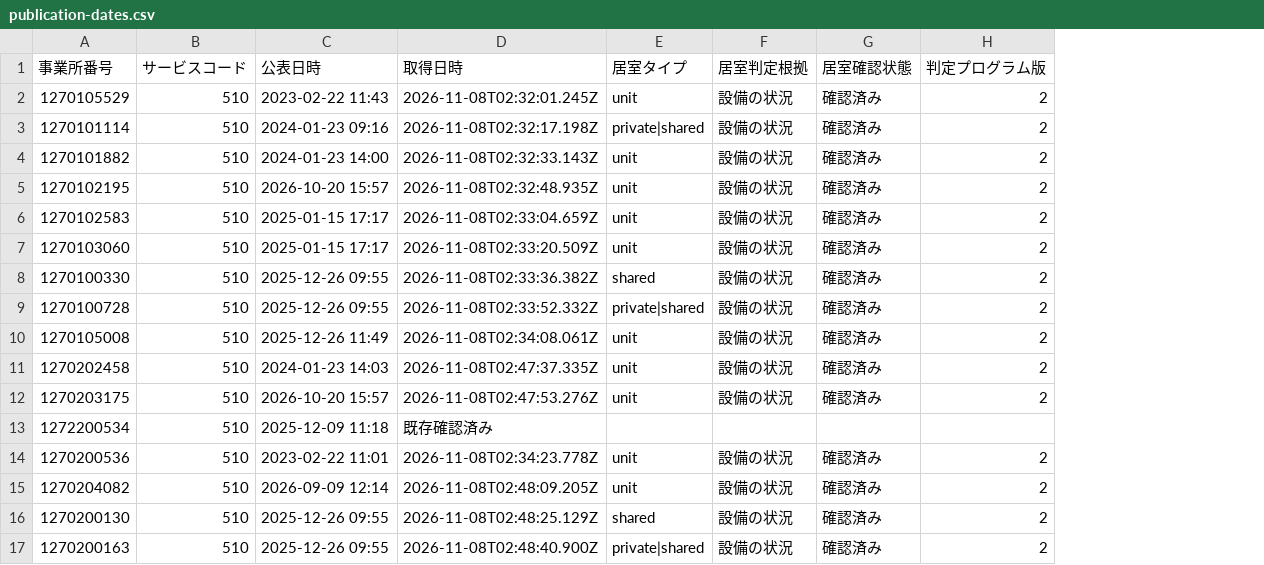
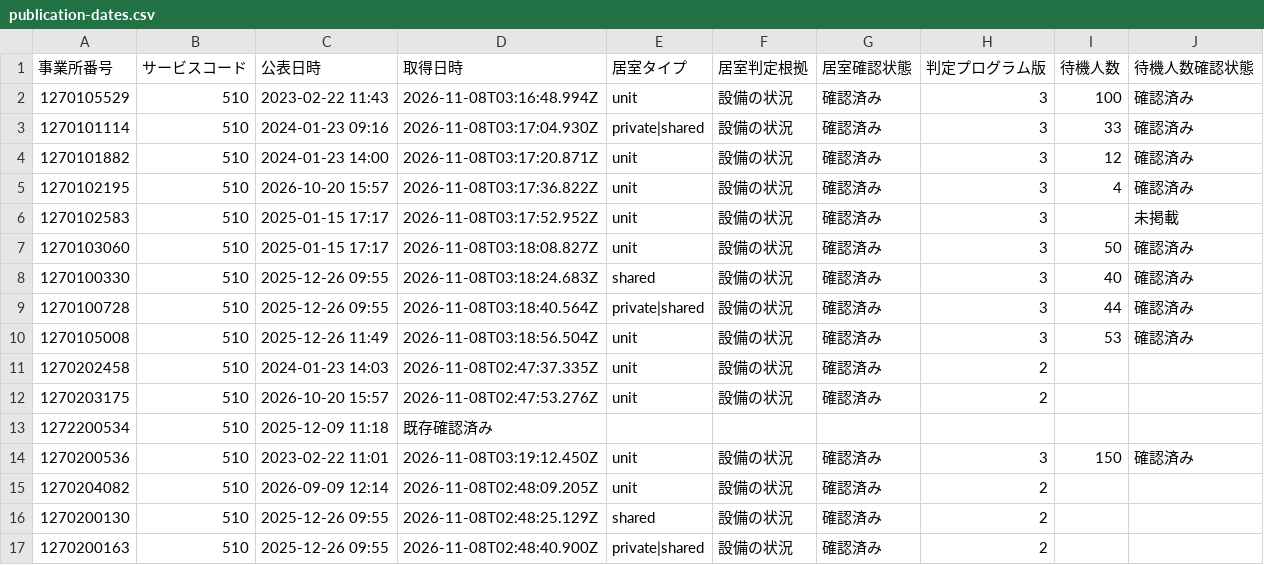
Before and after one commit to royalaihoshi-tech/chiba-tokuyo-public-data, a CSV file: publication-dates.csv, drawn as a sheet; only a part is shown; the diff names each change by its address in the sheet, - before the commit and + after, or states it on an @@ line.

```diff
--- a/publication-dates.csv
+++ b/publication-dates.csv
+column I (待機人数), rows 2-14: 100 | 33 | 12 | 4 |  | 50 | 40 | 44 | 53 |  |  |  | 150
+column J (待機人数確認状態), rows 2-14: 確認済み | 確認済み | 確認済み | 確認済み | 未掲載 | 確認済み | 確認済み | 確認済み | 確認済み |  |  |  | 確認済み
-D2 (取得日時): 2026-11-08T02:32:01.245Z
+D2 (取得日時): 2026-11-08T03:16:48.994Z
-H2:H10 (判定プログラム版): 2
+H2:H10 (判定プログラム版): 3
-D3 (取得日時): 2026-11-08T02:32:17.198Z
+D3 (取得日時): 2026-11-08T03:17:04.930Z
-D4 (取得日時): 2026-11-08T02:32:33.143Z
+D4 (取得日時): 2026-11-08T03:17:20.871Z
-D5 (取得日時): 2026-11-08T02:32:48.935Z
+D5 (取得日時): 2026-11-08T03:17:36.822Z
-D6 (取得日時): 2026-11-08T02:33:04.659Z
+D6 (取得日時): 2026-11-08T03:17:52.952Z
-D7 (取得日時): 2026-11-08T02:33:20.509Z
+D7 (取得日時): 2026-11-08T03:18:08.827Z
-D8 (取得日時): 2026-11-08T02:33:36.382Z
+D8 (取得日時): 2026-11-08T03:18:24.683Z
-D9 (取得日時): 2026-11-08T02:33:52.332Z
+D9 (取得日時): 2026-11-08T03:18:40.564Z
-D10 (取得日時): 2026-11-08T02:34:08.061Z
+D10 (取得日時): 2026-11-08T03:18:56.504Z
-D14 (取得日時): 2026-11-08T02:34:23.778Z
+D14 (取得日時): 2026-11-08T03:19:12.450Z
-H14 (判定プログラム版): 2
+H14 (判定プログラム版): 3
```
